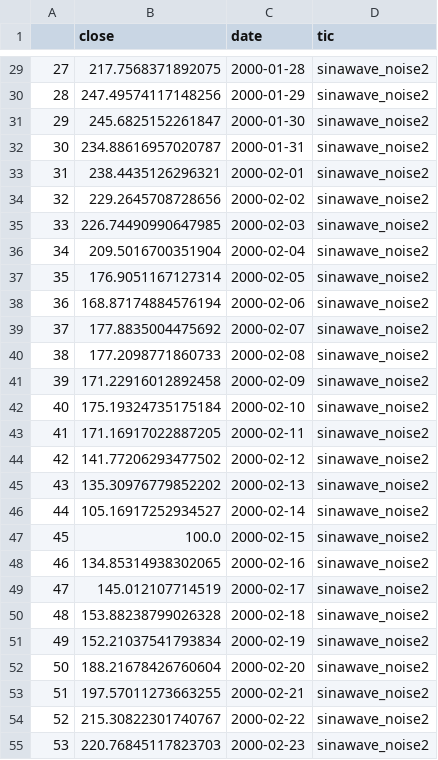
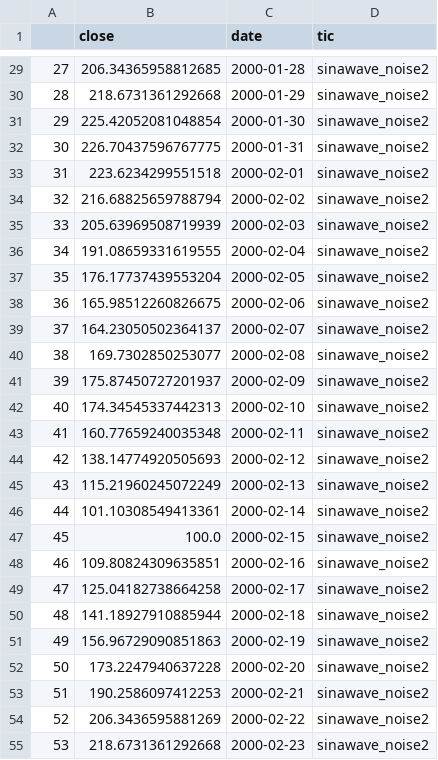
Before and after one commit to war3gu/FinRL-Meta, a CSV file: datasets/sinawave_noise2.csv, drawn as a sheet; only a part is shown, gaps mark what is left out; the diff covers the shown part only.

```diff
--- a/datasets/sinawave_noise2.csv
+++ b/datasets/sinawave_noise2.csv
@@ -29,27 +29,27 @@
-27,217.7568371892075,2000-01-28,sinawave_noise2
-28,247.49574117148256,2000-01-29,sinawave_noise2
-29,245.6825152261847,2000-01-30,sinawave_noise2
-30,234.88616957020787,2000-01-31,sinawave_noise2
-31,238.4435126296321,2000-02-01,sinawave_noise2
-32,229.2645708728656,2000-02-02,sinawave_noise2
-33,226.74490990647985,2000-02-03,sinawave_noise2
-34,209.5016700351904,2000-02-04,sinawave_noise2
-35,176.9051167127314,2000-02-05,sinawave_noise2
-36,168.87174884576194,2000-02-06,sinawave_noise2
-37,177.8835004475692,2000-02-07,sinawave_noise2
-38,177.2098771860733,2000-02-08,sinawave_noise2
-39,171.22916012892458,2000-02-09,sinawave_noise2
-40,175.19324735175184,2000-02-10,sinawave_noise2
-41,171.16917022887205,2000-02-11,sinawave_noise2
-42,141.77206293477502,2000-02-12,sinawave_noise2
-43,135.30976779852202,2000-02-13,sinawave_noise2
-44,105.16917252934527,2000-02-14,sinawave_noise2
+27,206.34365958812685,2000-01-28,sinawave_noise2
+28,218.6731361292668,2000-01-29,sinawave_noise2
+29,225.42052081048854,2000-01-30,sinawave_noise2
+30,226.70437596767775,2000-01-31,sinawave_noise2
+31,223.6234299551518,2000-02-01,sinawave_noise2
+32,216.68825659788794,2000-02-02,sinawave_noise2
+33,205.63969508719939,2000-02-03,sinawave_noise2
+34,191.08659331619555,2000-02-04,sinawave_noise2
+35,176.17737439553204,2000-02-05,sinawave_noise2
+36,165.98512260826675,2000-02-06,sinawave_noise2
+37,164.23050502364137,2000-02-07,sinawave_noise2
+38,169.7302850253077,2000-02-08,sinawave_noise2
+39,175.87450727201937,2000-02-09,sinawave_noise2
+40,174.34545337442313,2000-02-10,sinawave_noise2
+41,160.77659240035348,2000-02-11,sinawave_noise2
+42,138.14774920505693,2000-02-12,sinawave_noise2
+43,115.21960245072249,2000-02-13,sinawave_noise2
+44,101.10308549413361,2000-02-14,sinawave_noise2
 45,100.0,2000-02-15,sinawave_noise2
-46,134.85314938302065,2000-02-16,sinawave_noise2
-47,145.012107714519,2000-02-17,sinawave_noise2
-48,153.88238799026328,2000-02-18,sinawave_noise2
-49,152.21037541793834,2000-02-19,sinawave_noise2
-50,188.21678426760604,2000-02-20,sinawave_noise2
-51,197.57011273663255,2000-02-21,sinawave_noise2
-52,215.30822301740767,2000-02-22,sinawave_noise2
-53,220.76845117823703,2000-02-23,sinawave_noise2
+46,109.80824309635851,2000-02-16,sinawave_noise2
+47,125.04182738664258,2000-02-17,sinawave_noise2
+48,141.18927910885944,2000-02-18,sinawave_noise2
+49,156.96729090851863,2000-02-19,sinawave_noise2
+50,173.2247940637228,2000-02-20,sinawave_noise2
+51,190.2586097412253,2000-02-21,sinawave_noise2
+52,206.3436595881269,2000-02-22,sinawave_noise2
+53,218.6731361292668,2000-02-23,sinawave_noise2
```
Also changed, not shown: 73 edited cells elsewhere in this file, datasets/sinawave_noise1.csv, 6 other files.
